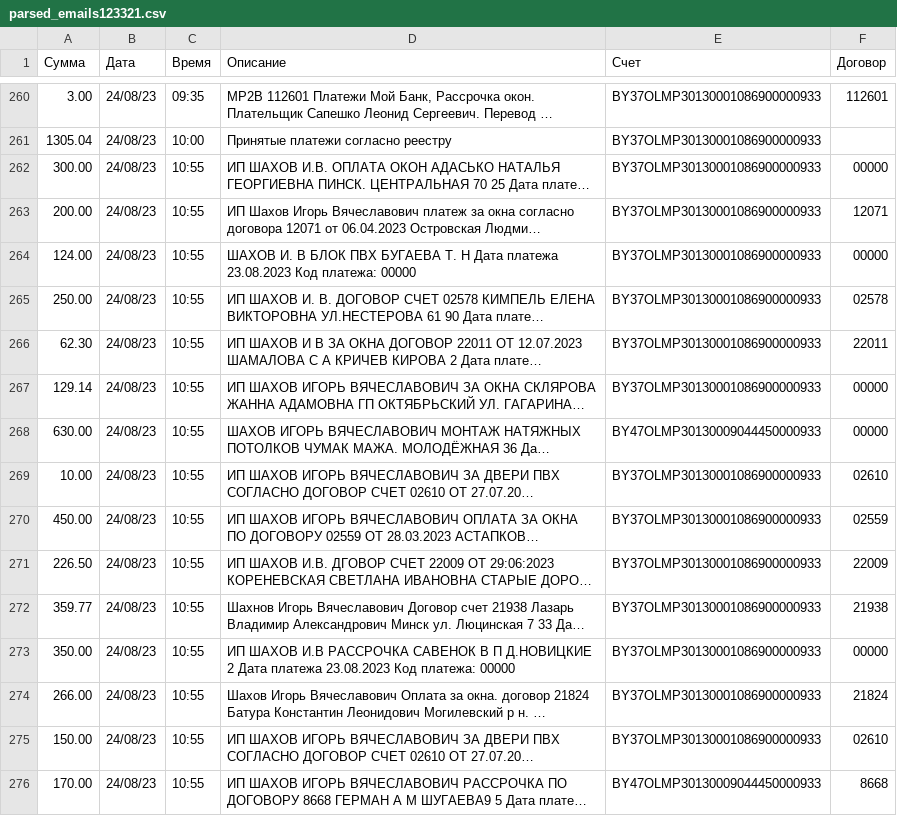
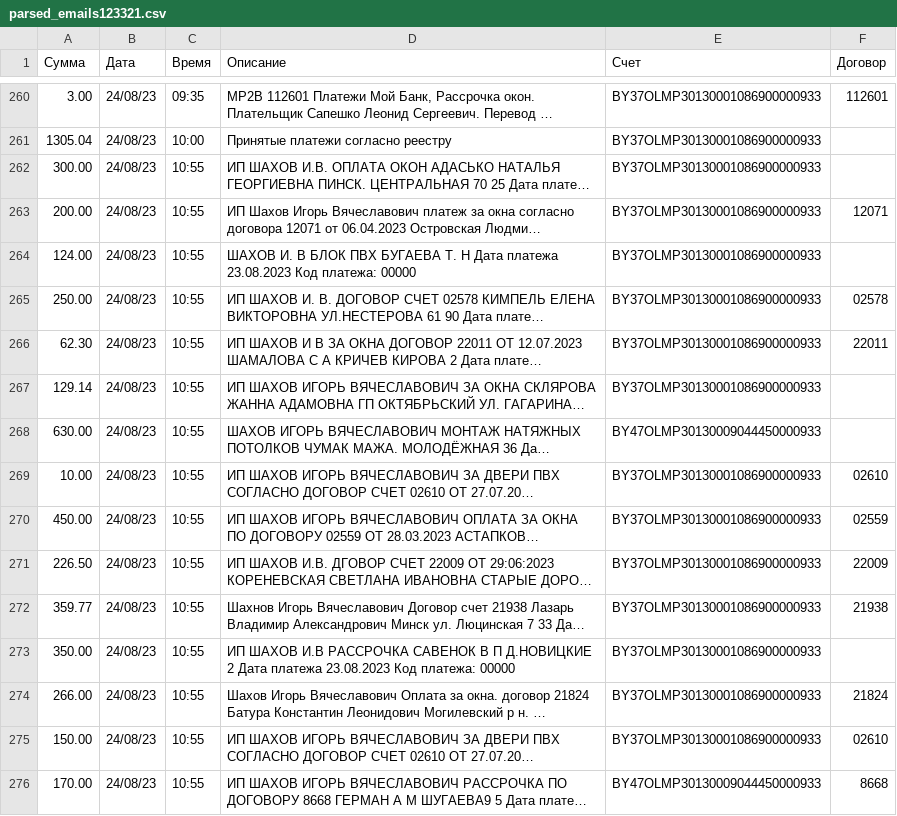
Before and after one commit to LitvinT/Parser_email, a CSV file: parsed_emails123321.csv, drawn as a sheet; only a part is shown, gaps mark what is left out; long unchanged cells end in …; the diff covers the shown part only; the diff names each change by its address in the sheet, - before the commit and + after, or states it on an @@ line.

```diff
--- a/parsed_emails123321.csv
+++ b/parsed_emails123321.csv
-F262 (Договор): 00000
+F262 (Договор): (empty)
-F264 (Договор): 00000
+F264 (Договор): (empty)
-F267:F268 (Договор): 00000
+F267:F268 (Договор): (empty)
-F273 (Договор): 00000
+F273 (Договор): (empty)
```
Also changed, not shown: 12 added rows and 51 edited cells elsewhere in this file, 3 other files.
